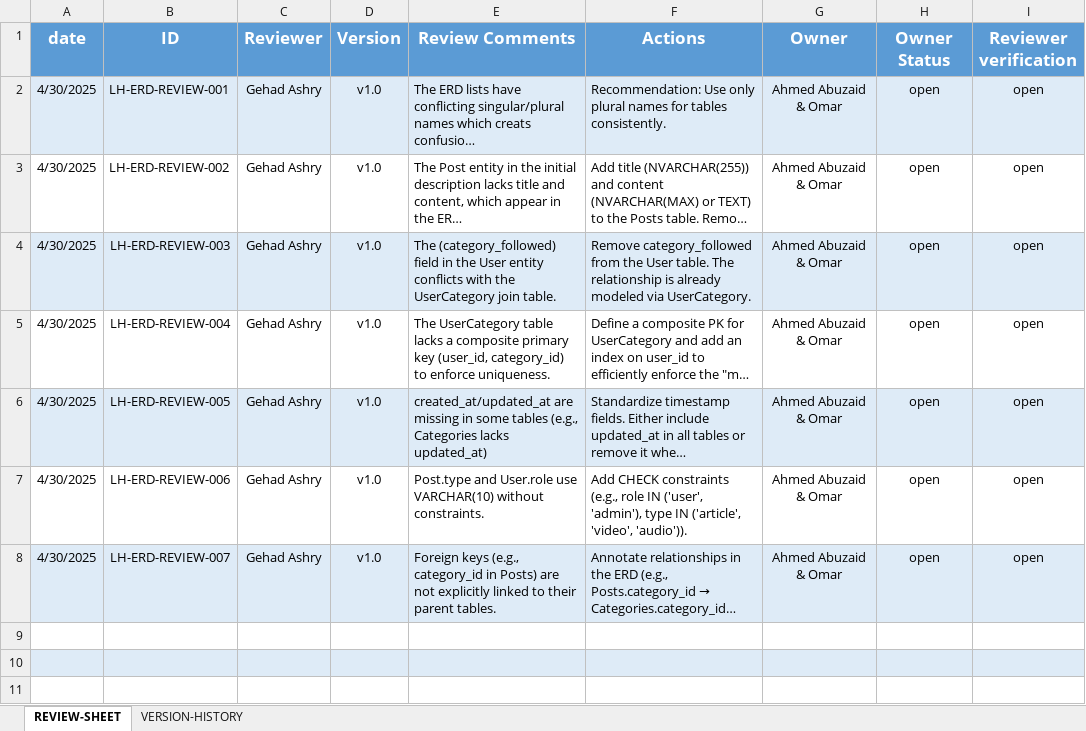
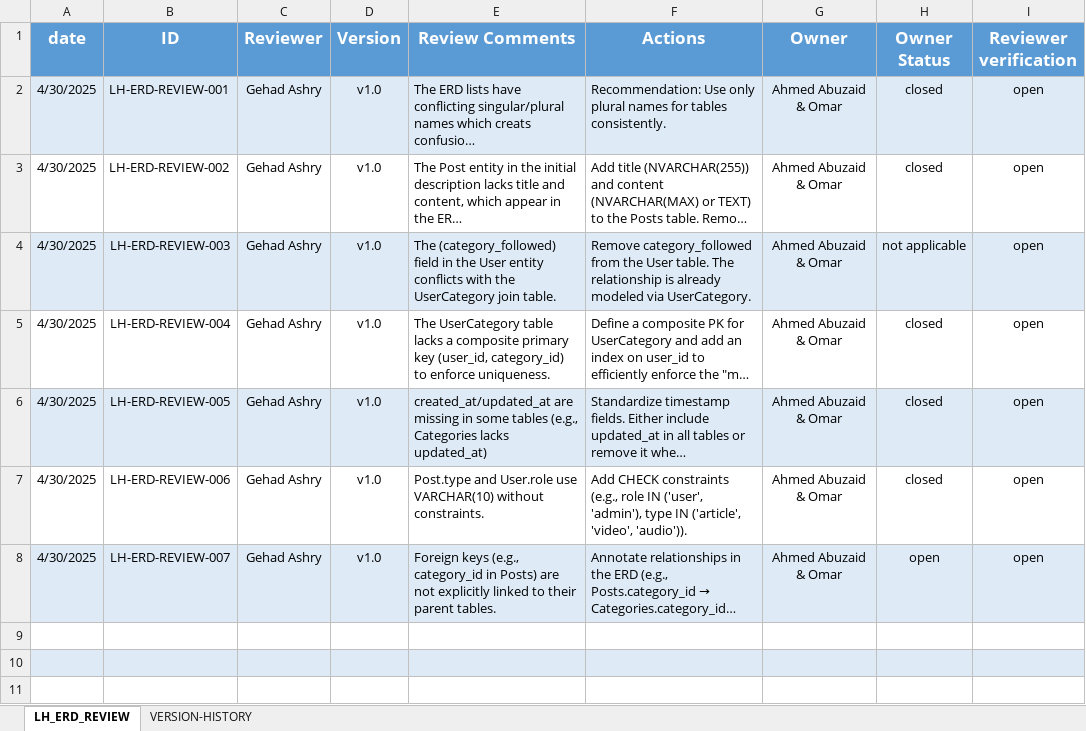
Before and after one commit to EmanAbusalim/Group-3-Learning-hub, an Excel workbook: LH_REVIEWS/LH_ERD_REVIEW.xlsx, sheet LH_ERD_REVIEW, drawn as a sheet; only a part is shown; long unchanged cells end in …; values as stored, in another font and other column widths than the file's, no borders; the diff names each change by its address in the sheet, - before the commit and + after, or states it on an @@ line.

Commit message:
v1.1 update owner status after modify ERD

```diff
--- a/LH_REVIEWS/LH_ERD_REVIEW.xlsx (sheet LH_ERD_REVIEW)
+++ b/LH_REVIEWS/LH_ERD_REVIEW.xlsx (sheet LH_ERD_REVIEW)
-sheet tab: REVIEW-SHEET
+sheet tab: LH_ERD_REVIEW
-H2:H3 (Owner Status): open
+H2:H3 (Owner Status): closed
-H4 (Owner Status): open
+H4 (Owner Status): not applicable
-H5:H7 (Owner Status): open
+H5:H7 (Owner Status): closed
```
Also changed, not shown: sheet VERSION-HISTORY.
